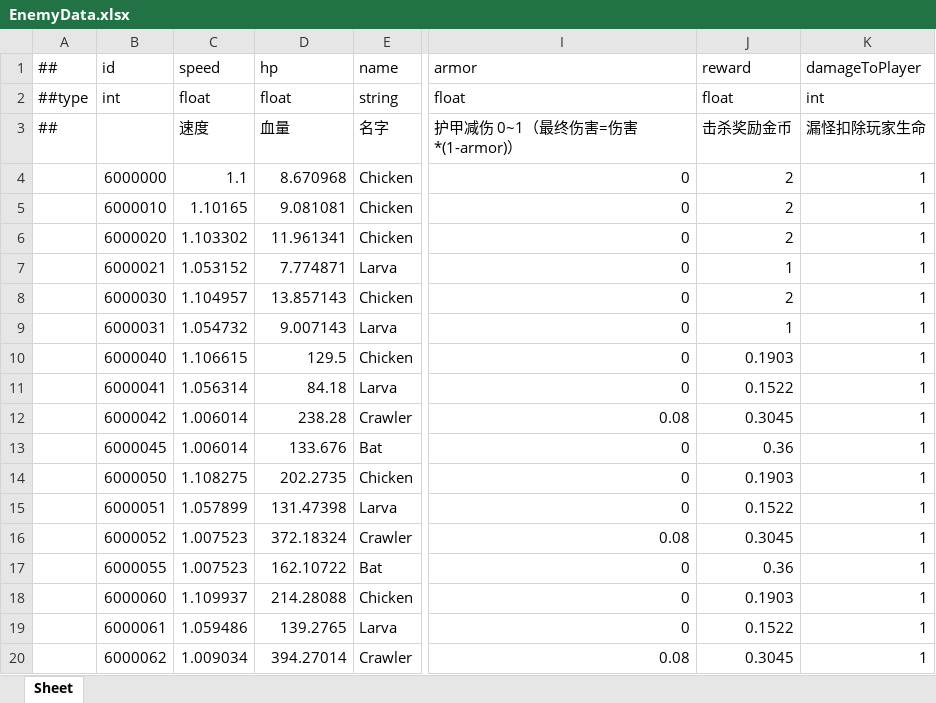
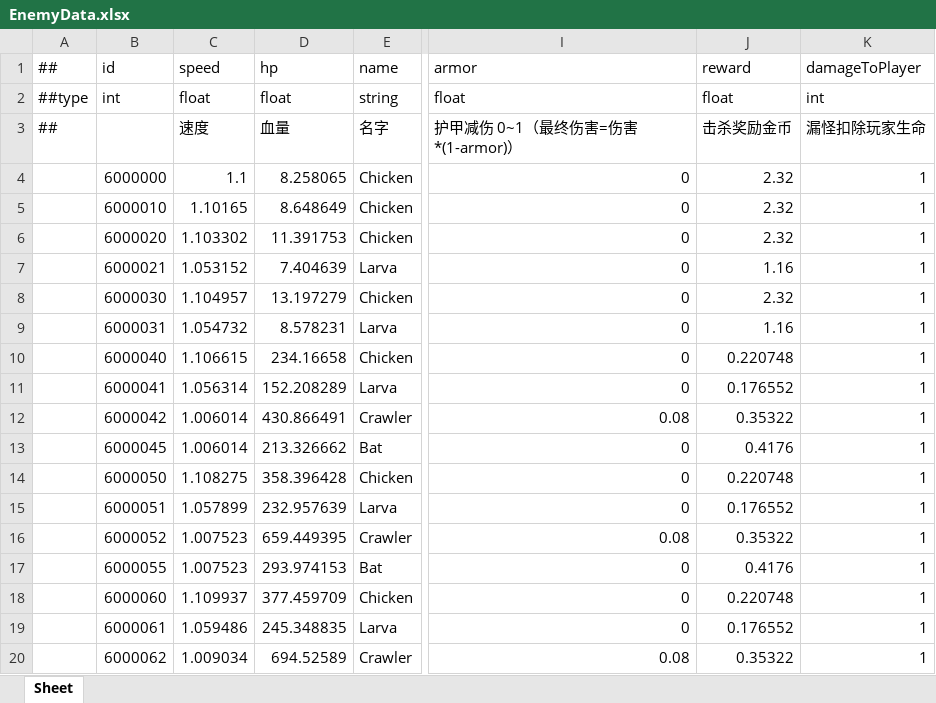
Before and after one commit to Eagle-Lai/MyTowerGame, an Excel workbook: Luban/Config/Datas/Levels/L02/EnemyData.xlsx, sheet Sheet, drawn as a sheet; only a part is shown, gaps mark what is left out; values as stored, in another font and other column widths than the file's, no borders; the diff covers the shown part only; the diff names each change by its address in the sheet, - before the commit and + after, or states it on an @@ line.

```diff
--- a/Luban/Config/Datas/Levels/L02/EnemyData.xlsx (sheet Sheet)
+++ b/Luban/Config/Datas/Levels/L02/EnemyData.xlsx (sheet Sheet)
-D4 (hp): 8.670968
+D4 (hp): 8.258065
-J4:J6 (reward): 2
+J4:J6 (reward): 2.32
-D5 (hp): 9.081081
+D5 (hp): 8.648649
-D6 (hp): 11.961341
+D6 (hp): 11.391753
-D7 (hp): 7.774871
+D7 (hp): 7.404639
-J7 (reward): 1
+J7 (reward): 1.16
-D8 (hp): 13.857143
+D8 (hp): 13.197279
-J8 (reward): 2
+J8 (reward): 2.32
-D9 (hp): 9.007143
+D9 (hp): 8.578231
-J9 (reward): 1
+J9 (reward): 1.16
-D10 (hp): 129.5
+D10 (hp): 234.16658
-J10 (reward): 0.1903
+J10 (reward): 0.220748
-D11 (hp): 84.18
+D11 (hp): 152.208289
-J11 (reward): 0.1522
+J11 (reward): 0.176552
-D12 (hp): 238.28
+D12 (hp): 430.866491
-J12 (reward): 0.3045
+J12 (reward): 0.35322
-D13 (hp): 133.676
+D13 (hp): 213.326662
-J13 (reward): 0.36
+J13 (reward): 0.4176
-D14 (hp): 202.2735
+D14 (hp): 358.396428
-J14 (reward): 0.1903
+J14 (reward): 0.220748
-D15 (hp): 131.47398
+D15 (hp): 232.957639
-J15 (reward): 0.1522
+J15 (reward): 0.176552
-D16 (hp): 372.18324
+D16 (hp): 659.449395
-J16 (reward): 0.3045
+J16 (reward): 0.35322
-D17 (hp): 162.10722
+D17 (hp): 293.974153
-J17 (reward): 0.36
+J17 (reward): 0.4176
-D18 (hp): 214.28088
+D18 (hp): 377.459709
-J18 (reward): 0.1903
+J18 (reward): 0.220748
-D19 (hp): 139.2765
+D19 (hp): 245.348835
-J19 (reward): 0.1522
+J19 (reward): 0.176552
-D20 (hp): 394.27014
+D20 (hp): 694.52589
-J20 (reward): 0.3045
+J20 (reward): 0.35322
```
Also changed, not shown: 178 edited cells elsewhere in this sheet, Luban/Config/Datas/Levels/L02/EnemyList.xlsx, Luban/Config/Datas/Levels/L02/RoundData.xlsx, 4 other files.
